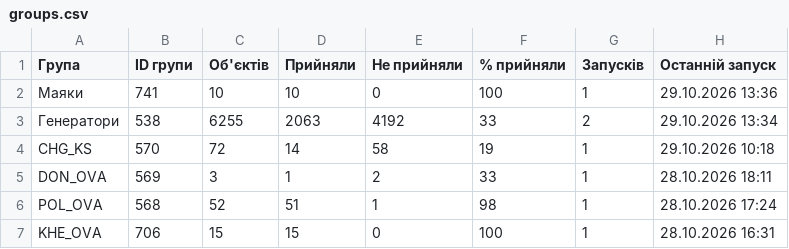
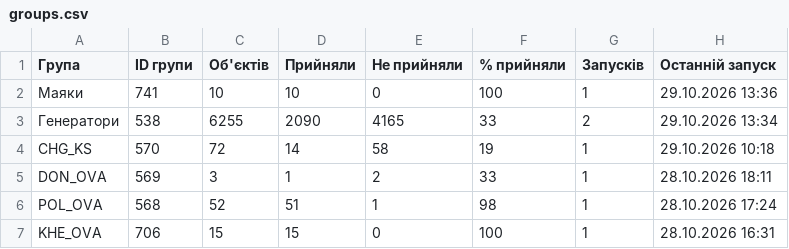
Before and after one commit to Oleksandr-Rosenko/mass_comand_sent, a CSV file: stats/NTP-3b45fa69/groups.csv, drawn as a sheet.

```diff
--- a/stats/NTP-3b45fa69/groups.csv
+++ b/stats/NTP-3b45fa69/groups.csv
@@ -2,3 +2,3 @@
 Маяки,741,10,10,0,100,1,29.10.2026 13:36
-Генератори,538,6255,2063,4192,33,2,29.10.2026 13:34
+Генератори,538,6255,2090,4165,33,2,29.10.2026 13:34
 CHG_KS,570,72,14,58,19,1,29.10.2026 10:18
```
Also changed, not shown: 2 other files.
